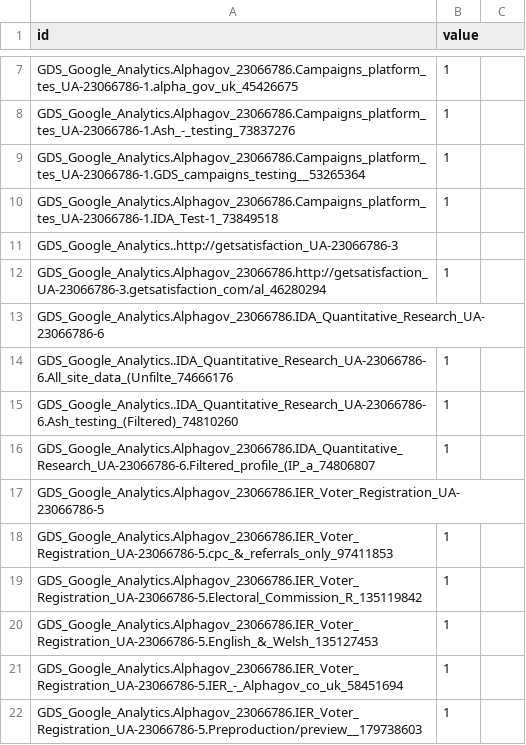
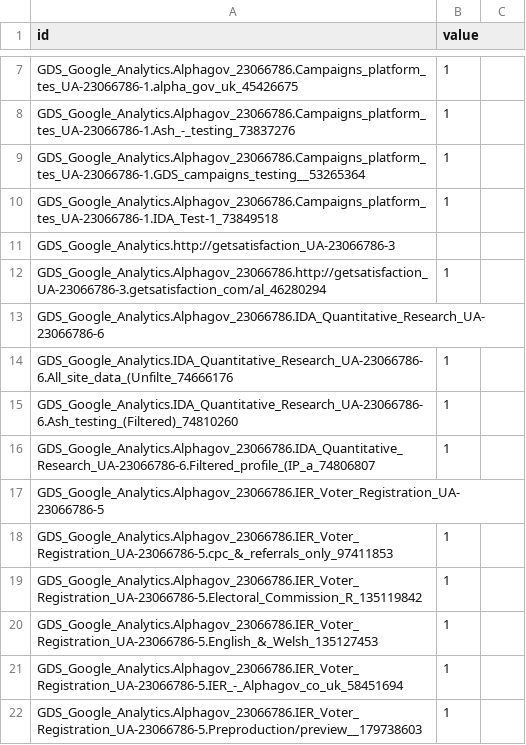
Before and after one commit to Nyzl/nyzl.github.io, a CSV file: wierd_stuff/analytics-struct/xflare.csv, drawn as a sheet; only a part is shown, gaps mark what is left out.

Commit message:
goose

```diff
--- a/wierd_stuff/analytics-struct/xflare.csv
+++ b/wierd_stuff/analytics-struct/xflare.csv
@@ -10,7 +10,7 @@ GDS_Google_Analytics.Alphagov_23066786.Campaigns_platform_tes_UA-23066786-1.GDS_
 GDS_Google_Analytics.Alphagov_23066786.Campaigns_platform_tes_UA-23066786-1.IDA_Test-1_73849518,1
-GDS_Google_Analytics..http://getsatisfaction_UA-23066786-3,
+GDS_Google_Analytics.http://getsatisfaction_UA-23066786-3,
 GDS_Google_Analytics.Alphagov_23066786.http://getsatisfaction_UA-23066786-3.getsatisfaction_com/al_46280294,1
 GDS_Google_Analytics.Alphagov_23066786.IDA_Quantitative_Research_UA-23066786-6,
-GDS_Google_Analytics..IDA_Quantitative_Research_UA-23066786-6.All_site_data_(Unfilte_74666176,1
-GDS_Google_Analytics..IDA_Quantitative_Research_UA-23066786-6.Ash_testing_(Filtered)_74810260,1
+GDS_Google_Analytics.IDA_Quantitative_Research_UA-23066786-6.All_site_data_(Unfilte_74666176,1
+GDS_Google_Analytics.IDA_Quantitative_Research_UA-23066786-6.Ash_testing_(Filtered)_74810260,1
 GDS_Google_Analytics.Alphagov_23066786.IDA_Quantitative_Research_UA-23066786-6.Filtered_profile_(IP_a_74806807,1
```
